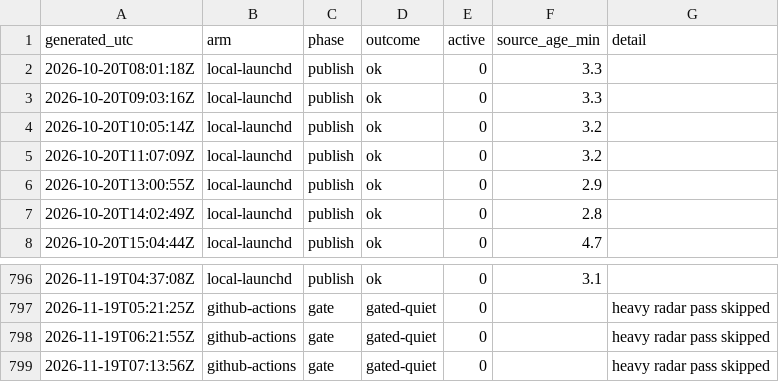
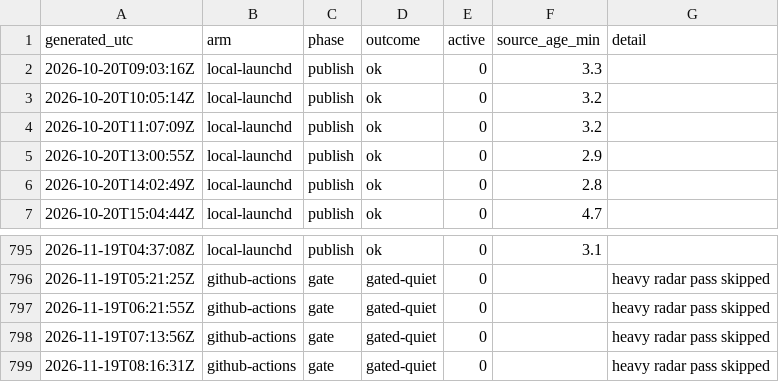
Before and after one commit to JohnUrban/barnacle, a CSV file: data/nowcast_heartbeats.csv, drawn as a sheet; only a part is shown, gaps mark what is left out; removed rows and columns are numbered as before the commit, all else as after; the diff names each change by its address in the sheet, - before the commit and + after, or states it on an @@ line.

```diff
--- a/data/nowcast_heartbeats.csv
+++ b/data/nowcast_heartbeats.csv
-row 2: 2026-10-20T08:01:18Z | local-launchd | publish | ok | 0 | 3.3
+row 799: 2026-11-19T08:16:31Z | github-actions | gate | gated-quiet | 0 |  | heavy radar pass skipped
```
